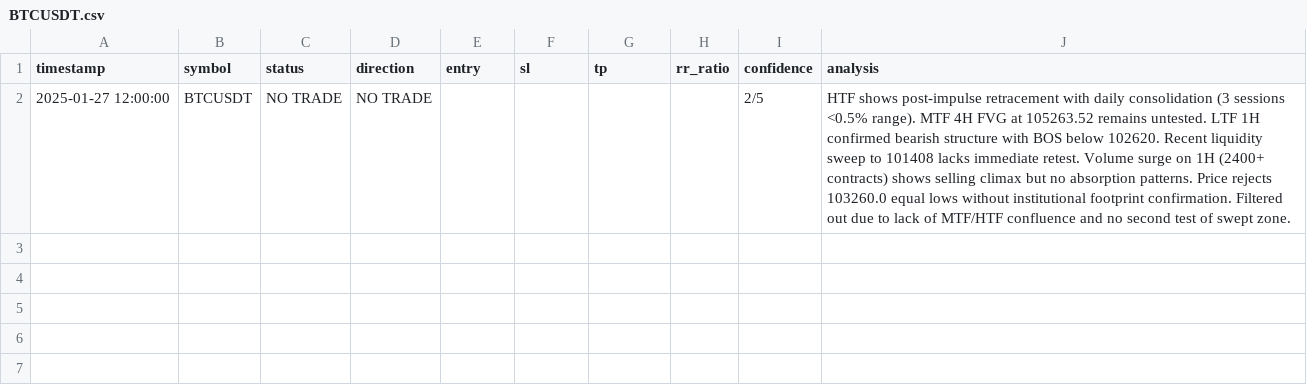
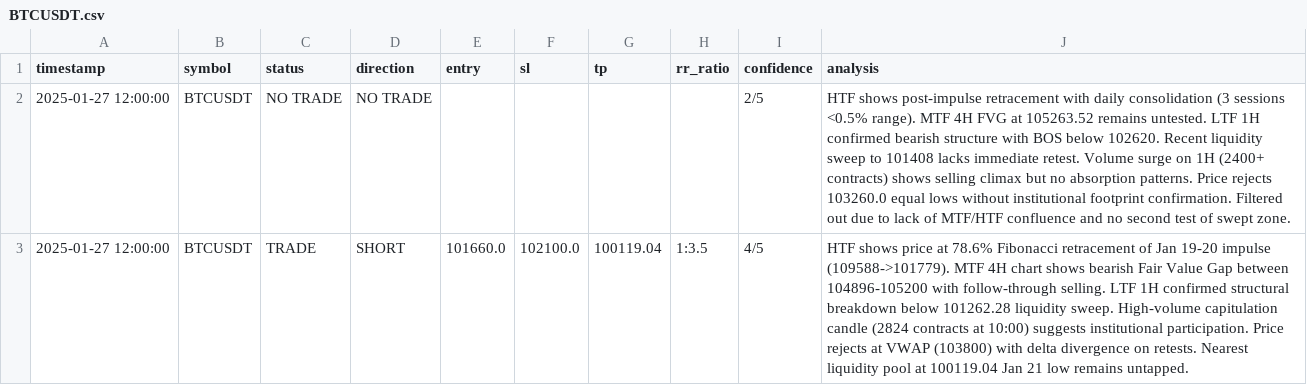
Before and after one commit to sevenstyles/ai-trading-bot, a CSV file: trades/BTCUSDT.csv, drawn as a sheet.

```diff
--- a/trades/BTCUSDT.csv
+++ b/trades/BTCUSDT.csv
@@ -2 +2,2 @@ timestamp,symbol,status,direction,entry,sl,tp,rr_ratio,confidence,analysis
 2025-01-27 12:00:00  ,BTCUSDT,NO TRADE,NO TRADE,,,,,2/5,HTF shows post-impulse retracement with daily consolidation (3 sessions <0.5% range). MTF 4H FVG at 105263.52 remains untested. LTF 1H confirmed bearish structure with BOS below 102620. Recent liquidity sweep to 101408 lacks immediate retest. Volume surge on 1H (2400+ contracts) shows selling climax but no absorption patterns. Price rejects 103260.0 equal lows without institutional footprint confirmation. Filtered out due to lack of MTF/HTF confluence and no second test of swept zone.
+2025-01-27 12:00:00,BTCUSDT,TRADE,SHORT,101660.0,102100.0,100119.04,1:3.5,4/5,HTF shows price at 78.6% Fibonacci retracement of Jan 19-20 impulse (109588->101779). MTF 4H chart shows bearish Fair Value Gap between 104896-105200 with follow-through selling. LTF 1H confirmed structural breakdown below 101262.28 liquidity sweep. High-volume capitulation candle (2824 contracts at 10:00) suggests institutional participation. Price rejects at VWAP (103800) with delta divergence on retests. Nearest liquidity pool at 100119.04 Jan 21 low remains untapped.
```
Also changed, not shown: 2 other files.
